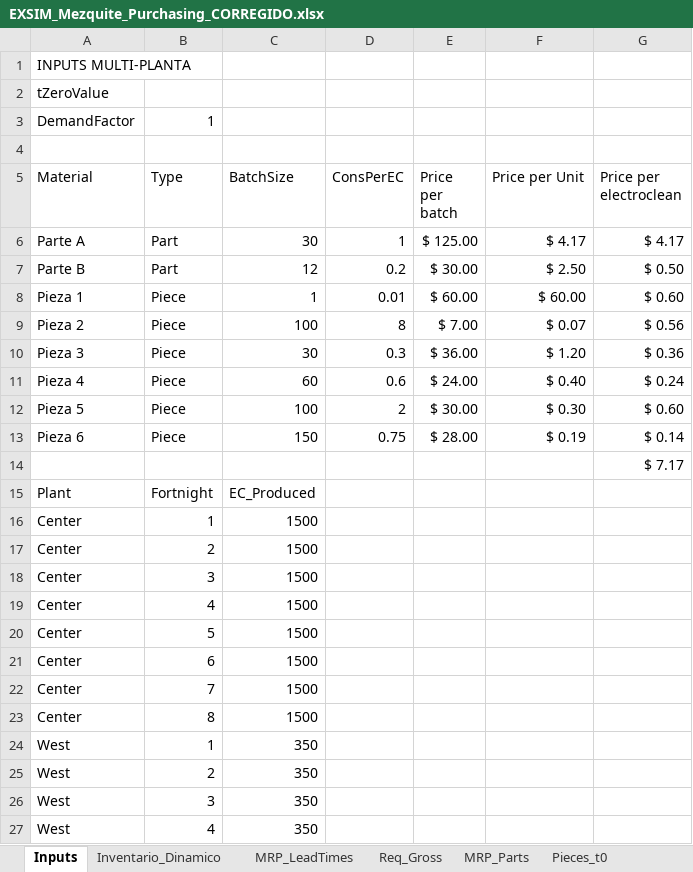
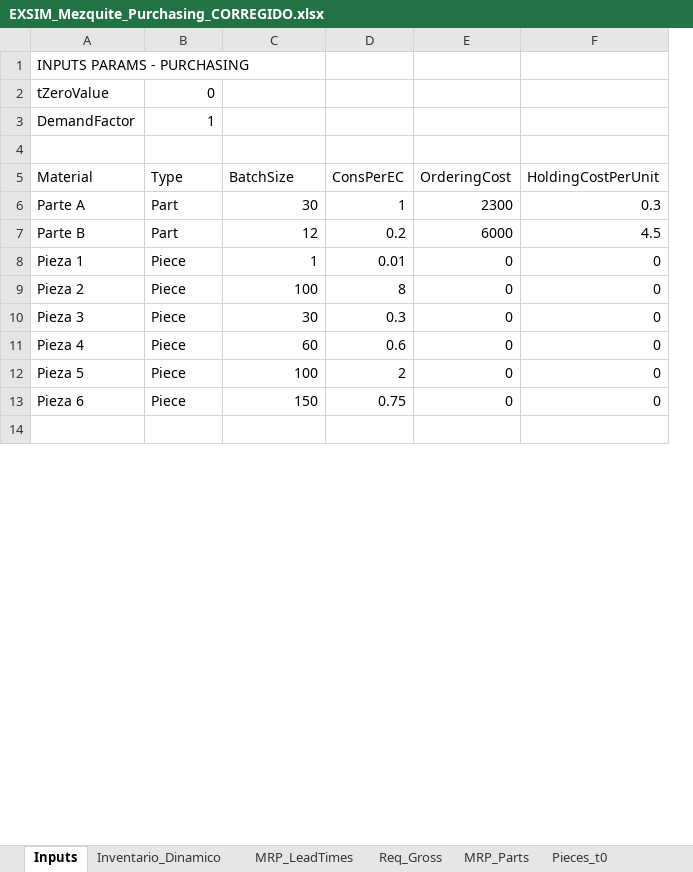
Before and after one commit to albertoquiroga-ctrl/BusinessSim, an Excel workbook: Procurement/EXSIM_Mezquite_Purchasing_CORREGIDO.xlsx, sheet Inputs, drawn as a sheet; only a part is shown; values as stored, in another font and other column widths than the file's, no borders; table styles not drawn; removed rows and columns are numbered as before the commit, all else as after; the diff covers the shown part only; the diff names each change by its address in the sheet, - before the commit and + after, or states it on an @@ line.

Commit message:
Update EXSIM_Mezquite_Purchasing_CORREGIDO.xlsx with revised data

```diff
--- a/Procurement/EXSIM_Mezquite_Purchasing_CORREGIDO.xlsx (sheet Inputs)
+++ b/Procurement/EXSIM_Mezquite_Purchasing_CORREGIDO.xlsx (sheet Inputs)
-column E (Price per batch), rows 6-13: $ 125.00 | $ 30.00 | $ 60.00 | $ 7.00 | $ 36.00 | $ 24.00 | $ 30.00 | $ 28.00
-column F (Price per Unit), rows 6-13: $ 4.17 | $ 2.50 | $ 60.00 | $ 0.07 | $ 1.20 | $ 0.40 | $ 0.30 | $ 0.19
-column G (Price per electroclean), rows 6-14: $ 4.17 | $ 0.50 | $ 0.60 | $ 0.56 | $ 0.36 | $ 0.24 | $ 0.60 | $ 0.14 | $ 7.17
+column E (OrderingCost), rows 6-13: 2300 | 6000 | 0 | 0 | 0 | 0 | 0 | 0
+column F (HoldingCostPerUnit), rows 6-13: 0.3 | 4.5 | 0 | 0 | 0 | 0 | 0 | 0
-A1 (Material): INPUTS MULTI-PLANTA
+A1 (Material): INPUTS PARAMS - PURCHASING
-B2 (Type): (empty)
+B2 (Type): 0
-row 15: Plant | Fortnight | EC_Produced
-row 16: Center | 1 | 1500
-row 17: Center | 2 | 1500
-row 18: Center | 3 | 1500
-row 19: Center | 4 | 1500
-row 20: Center | 5 | 1500
-row 21: Center | 6 | 1500
-row 22: Center | 7 | 1500
-row 23: Center | 8 | 1500
-row 24: West | 1 | 350
-row 25: West | 2 | 350
-row 26: West | 3 | 350
-row 27: West | 4 | 350
```
Also changed, not shown: 11 added rows, 38 removed rows and 12 edited cells elsewhere in this sheet, sheet Pieces_t0, sheet MRP_Parts, sheet Req_Gross, sheet EXSIM_UPLOAD, sheet MRP_LeadTimes, sheet Inventario_Dinamico, other sheet tabs.
